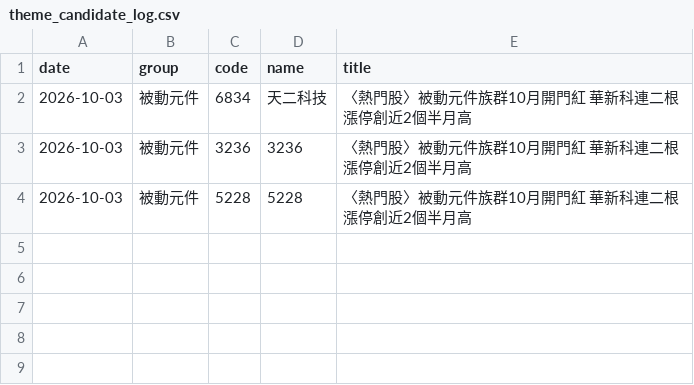
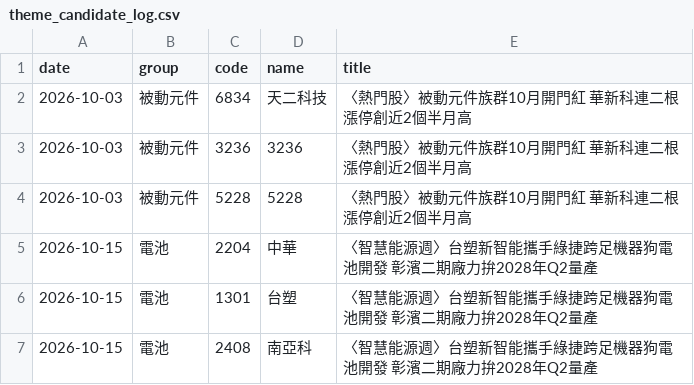
Before and after one commit to VoidDreamuwu/news, a CSV file: theme_candidate_log.csv, drawn as a sheet.

```diff
--- a/theme_candidate_log.csv
+++ b/theme_candidate_log.csv
@@ -4 +4,4 @@
 2026-10-03,被動元件,5228,5228,〈熱門股〉被動元件族群10月開門紅 華新科連二根漲停創近2個半月高
+2026-10-15,電池,2204,中華,〈智慧能源週〉台塑新智能攜手綠捷跨足機器狗電池開發 彰濱二期廠力拚2028年Q2量產
+2026-10-15,電池,1301,台塑,〈智慧能源週〉台塑新智能攜手綠捷跨足機器狗電池開發 彰濱二期廠力拚2028年Q2量產
+2026-10-15,電池,2408,南亞科,〈智慧能源週〉台塑新智能攜手綠捷跨足機器狗電池開發 彰濱二期廠力拚2028年Q2量產
```
